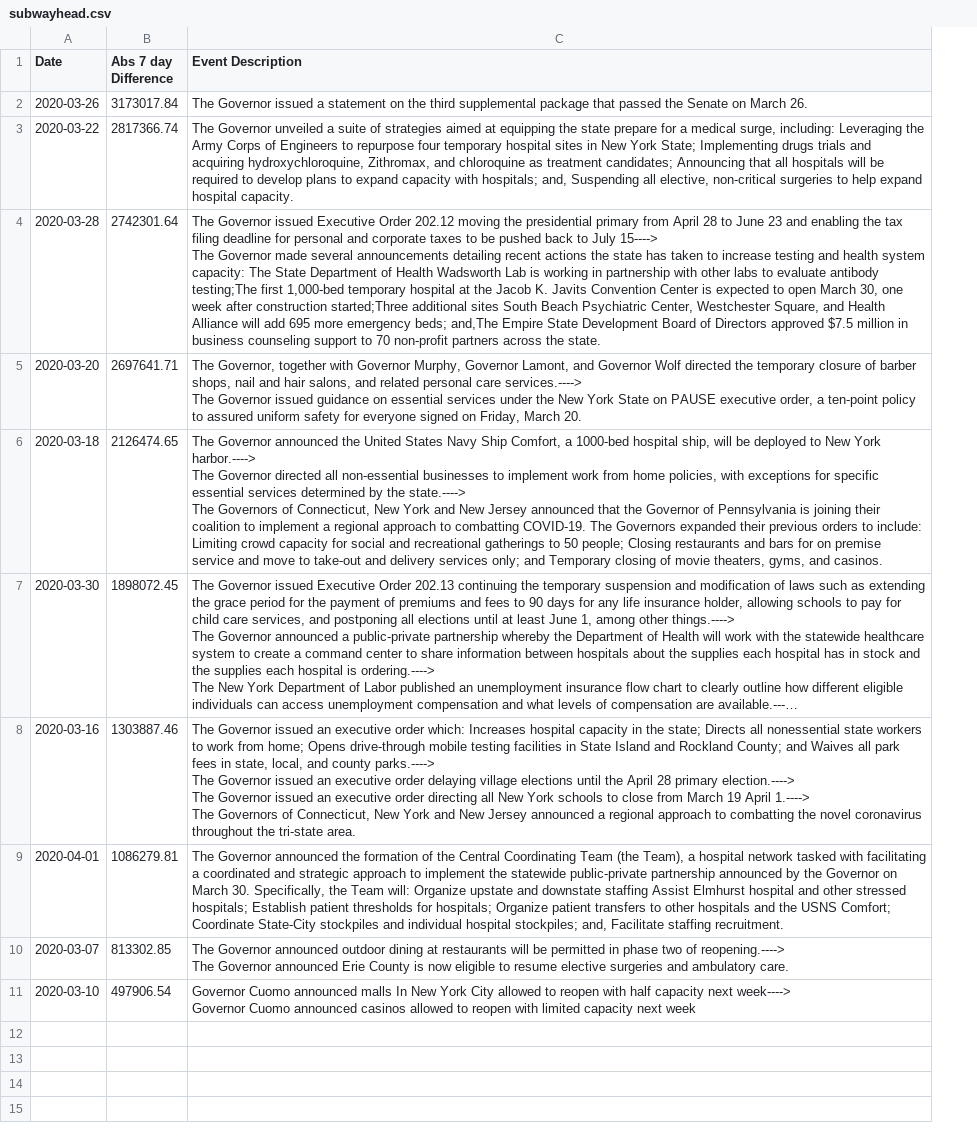
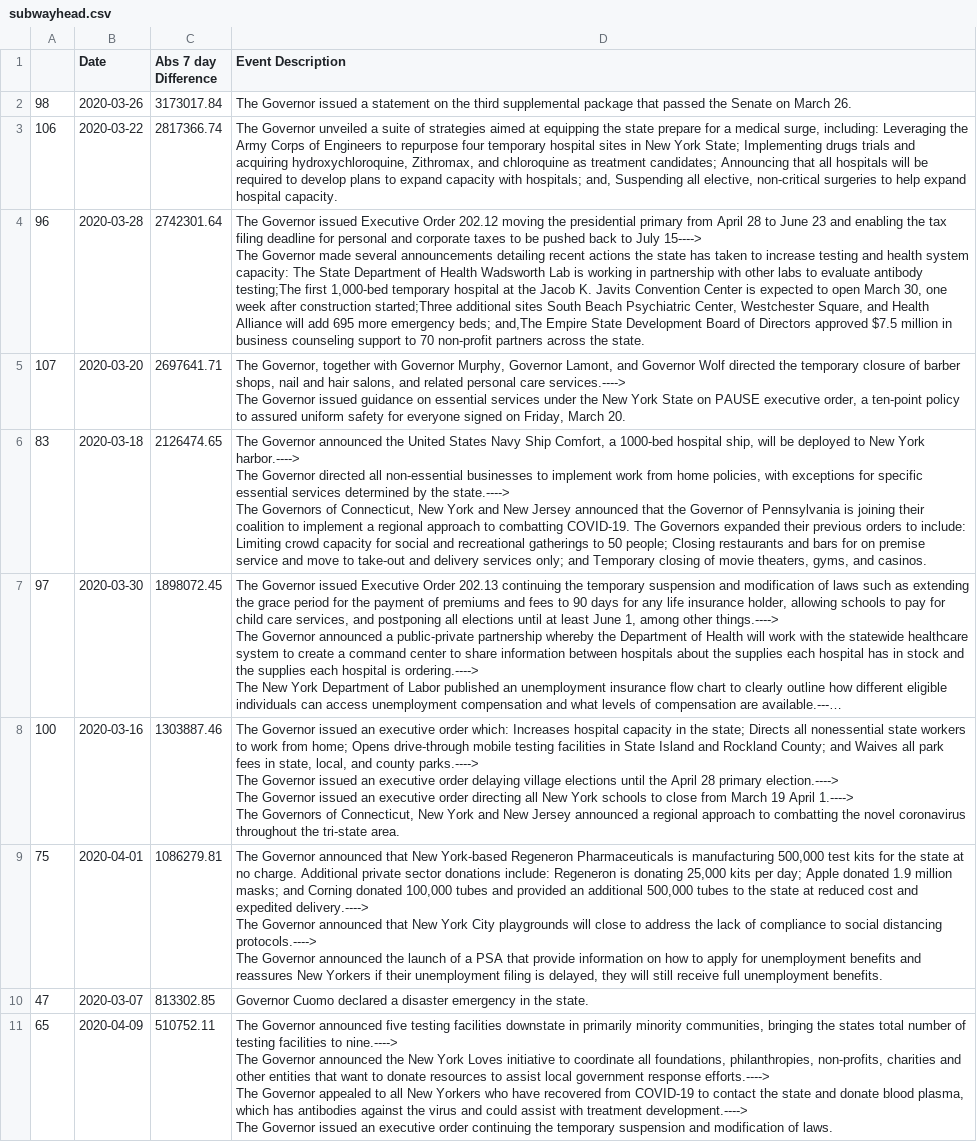
Before and after one commit to Amgit2/COVID-MOBILITY-IMPACT, a CSV file: subwayhead.csv, drawn as a sheet; long unchanged cells end in …; removed rows and columns are numbered as before the commit, all else as after; ↵ is a line break in a cell; the diff names each change by its address in the sheet, - before the commit and + after, or states it on an @@ line.

```diff
--- a/subwayhead.csv
+++ b/subwayhead.csv
+column A, rows 2-10: 98 | 106 | 96 | 107 | 83 | 97 | 100 | 75 | 47
-D9 (Event Description): …Governor announced the formation of the Central Coordinating Team (the Team), a hospital network tasked with facilitating a coordinated and strategic approach to implement the statewide public-private partnership announced by the Governor on March 30. Specifically, the Team will: Organize upstate and downstate staffing Assist Elmhurst hospital and other stressed hospitals; Establish patient thresholds for hospitals; Organize patient transfers to other hospitals and the USNS Comfort; Coordinate State-City stockpiles and individual hospital stockpiles; and, Facilitate staffing recruitment.
+D9 (Event Description): …Governor announced that New York-based Regeneron Pharmaceuticals is manufacturing 500,000 test kits for the state at no charge. Additional private sector donations include: Regeneron is donating 25,000 kits per day; Apple donated 1.9 million masks; and Corning donated 100,000 tubes and provided an additional 500,000 tubes to the state at reduced cost and expedited delivery.----> ↵ The Governor announced that New York City playgrounds will close to address the lack of compliance to social distancing protocols.----> ↵ The Governor announced the launch of a PSA that provide information on how to apply for unemployment benefits and reassures New Yorkers if their unemployment filing is delayed, they will still receive full unemployment benefits.
-D10 (Event Description): The Governor announced outdoor dining at restaurants will be permitted in phase two of reopening.----> ↵ The Governor announced Erie County is now eligible to resume elective surgeries and ambulatory care.
+D10 (Event Description): Governor Cuomo declared a disaster emergency in the state.
-row 11: 2020-03-10 | 497906.54 | Governor Cuomo announced malls In New York City allowed to reopen with half capacity next week----> ↵ Governor Cuomo announced casinos allowed to reopen with limited capacity next week
+row 11: 65 | 2020-04-09 | 510752.11 | The Governor announced five testing facilities downstate in primarily minority communities, bringing the states total number of testing facilities to nine.----> ↵ The Governor announced the New York Loves initiative to coordinate all foundations, philanthropies, non-profits, charities and other entities that want to donate resources to assist local government response efforts.----> ↵ The Governor appealed to all New Yorkers who have recovered from COVID-19 to contact the state and donate blood plasma, which has antibodies against the virus and could assist with treatment development.----> ↵ The Governor issued an executive order continuing the temporary suspension and modification of laws.
```
Also changed, not shown: covid14head.csv, covidhead.csv, 13 other files.
